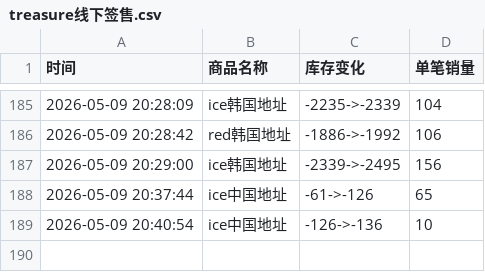
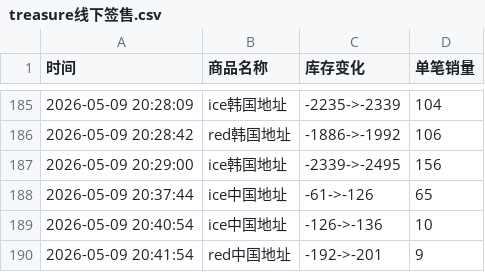
Before and after one commit to yuiki001/treasure_k40509, a CSV file: treasure线下签售.csv, drawn as a sheet; only a part is shown, gaps mark what is left out; the diff names each change by its address in the sheet, - before the commit and + after, or states it on an @@ line.

Commit message:
自动更新数据 2026-05-09 20:41:56

```diff
--- a/treasure线下签售.csv
+++ b/treasure线下签售.csv
+row 190: 2026-05-09 20:41:54 | red中国地址 | -192->-201 | 9
```
